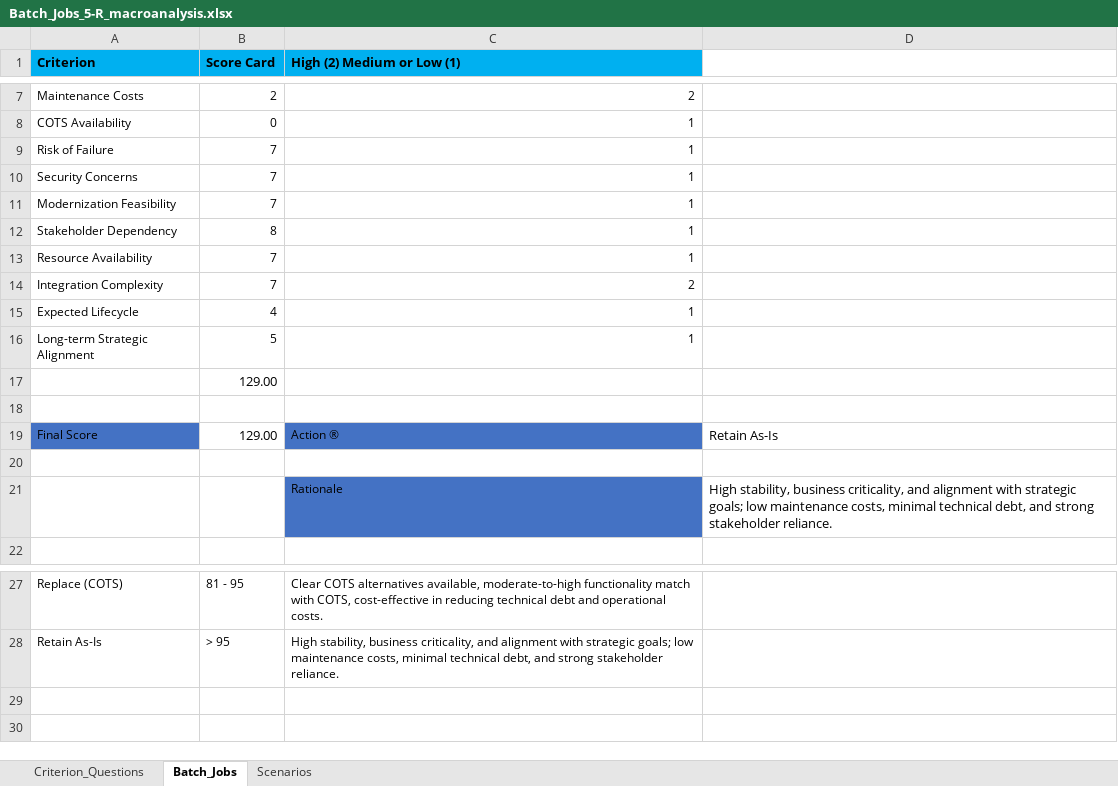
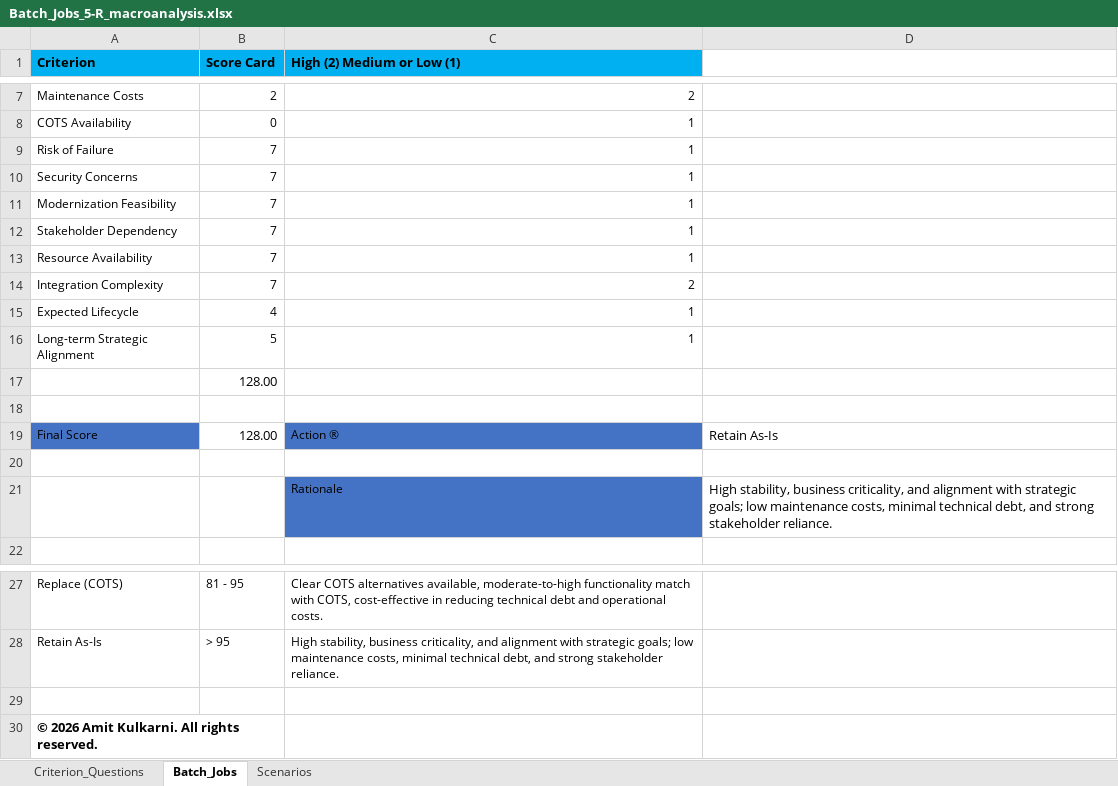
Before and after one commit to amitkwork2920-hash/Portfolio, an Excel workbook: architectures and decision enablers/architecture decision enabler/batch-jobs-5-R-analysis/Batch_Jobs_5-R_macroanalysis.xlsx, sheet Batch_Jobs, drawn as a sheet; only a part is shown, gaps mark what is left out; values as stored, in another font and other column widths than the file's, no borders; charts and pictures not drawn; the diff names each change by its address in the sheet, - before the commit and + after, or states it on an @@ line.

```diff
--- a/architectures and decision enablers/architecture decision enabler/batch-jobs-5-R-analysis/Batch_Jobs_5-R_macroanalysis.xlsx (sheet Batch_Jobs)
+++ b/architectures and decision enablers/architecture decision enabler/batch-jobs-5-R-analysis/Batch_Jobs_5-R_macroanalysis.xlsx (sheet Batch_Jobs)
-B12 (Score Card): 8
+B12 (Score Card): 7
-B17 (Score Card): 129.00
+B17 (Score Card): 128.00
-B19 (Score Card): 129.00
+B19 (Score Card): 128.00
+row 29: (empty)
+row 30: © 2026 Amit Kulkarni. All rights reserved.
```
Also changed, not shown: sheet Criterion_Questions, charts or pictures, 3 other files.
